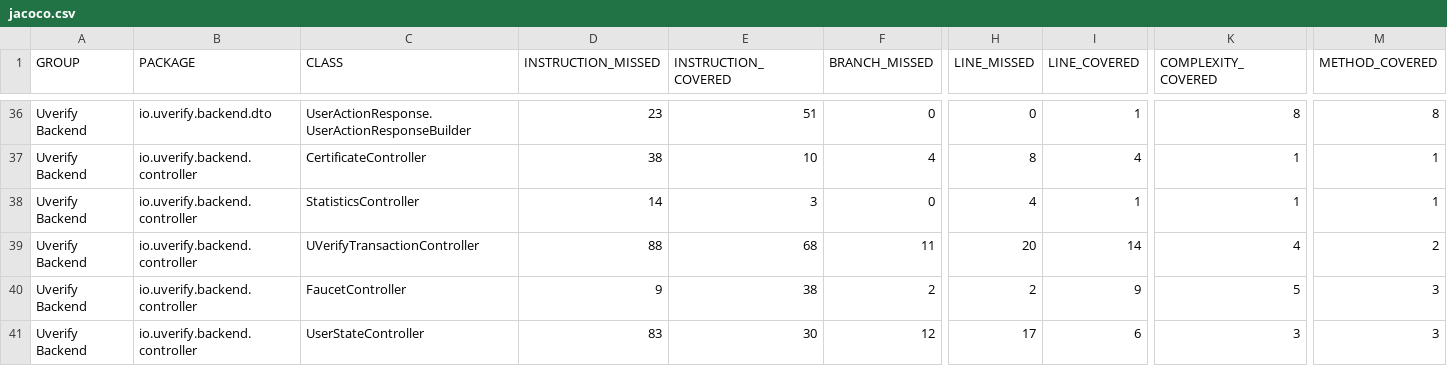
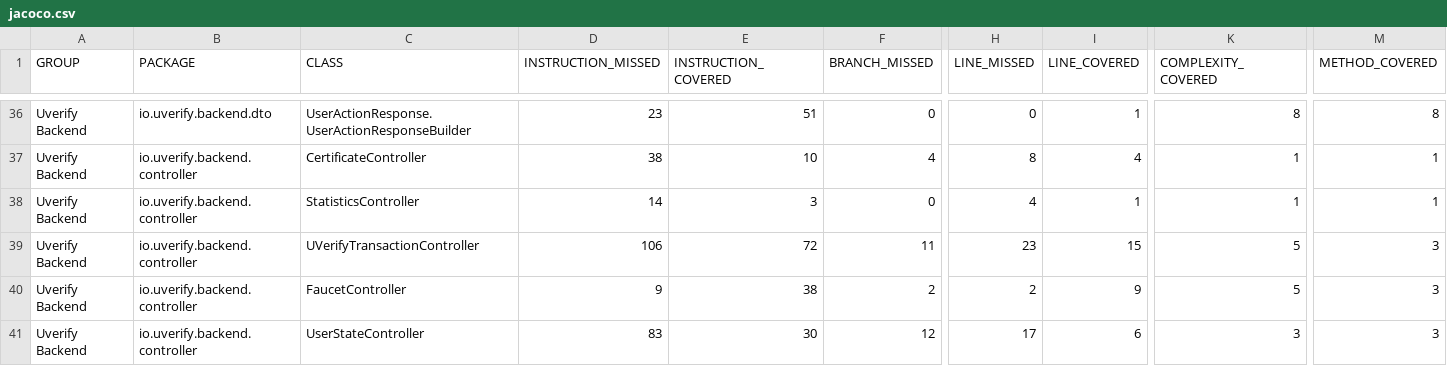
Before and after one commit to UVerify-io/uverify-backend, a CSV file: coverage-report/jacoco.csv, drawn as a sheet; only a part is shown, gaps mark what is left out; the diff names each change by its address in the sheet, - before the commit and + after, or states it on an @@ line.

```diff
--- a/coverage-report/jacoco.csv
+++ b/coverage-report/jacoco.csv
-D39 (INSTRUCTION_MISSED): 88
+D39 (INSTRUCTION_MISSED): 106
-E39 (INSTRUCTION_COVERED): 68
+E39 (INSTRUCTION_COVERED): 72
-H39 (LINE_MISSED): 20
+H39 (LINE_MISSED): 23
-I39 (LINE_COVERED): 14
+I39 (LINE_COVERED): 15
-K39 (COMPLEXITY_COVERED): 4
+K39 (COMPLEXITY_COVERED): 5
-M39 (METHOD_COVERED): 2
+M39 (METHOD_COVERED): 3
```
Also changed, not shown: 8 other files.
